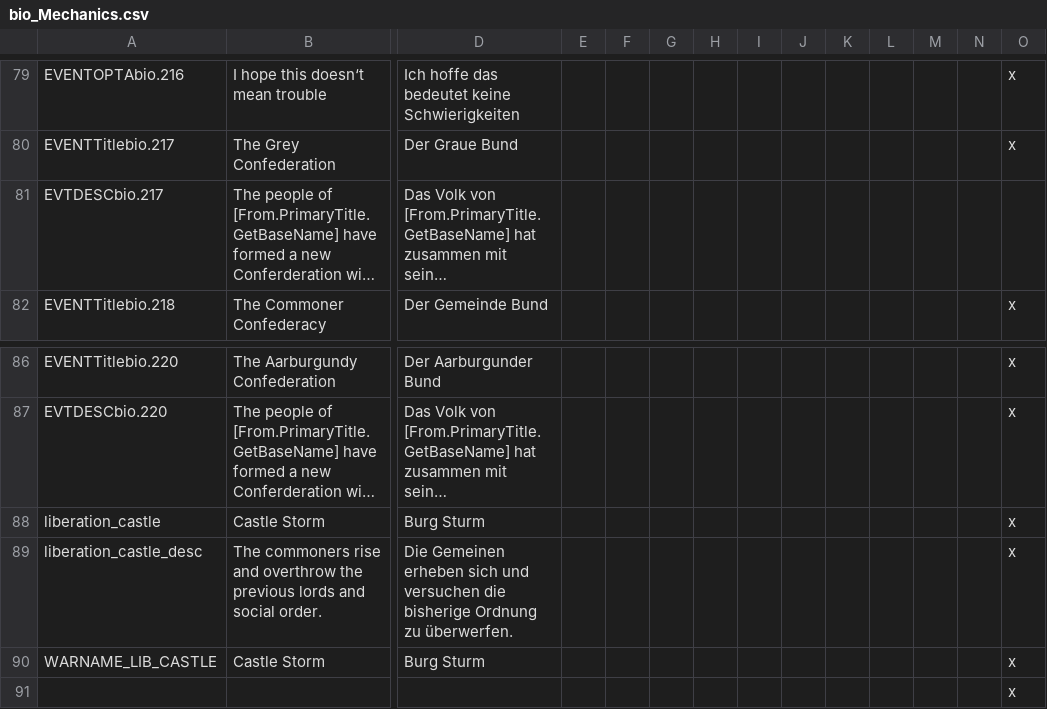
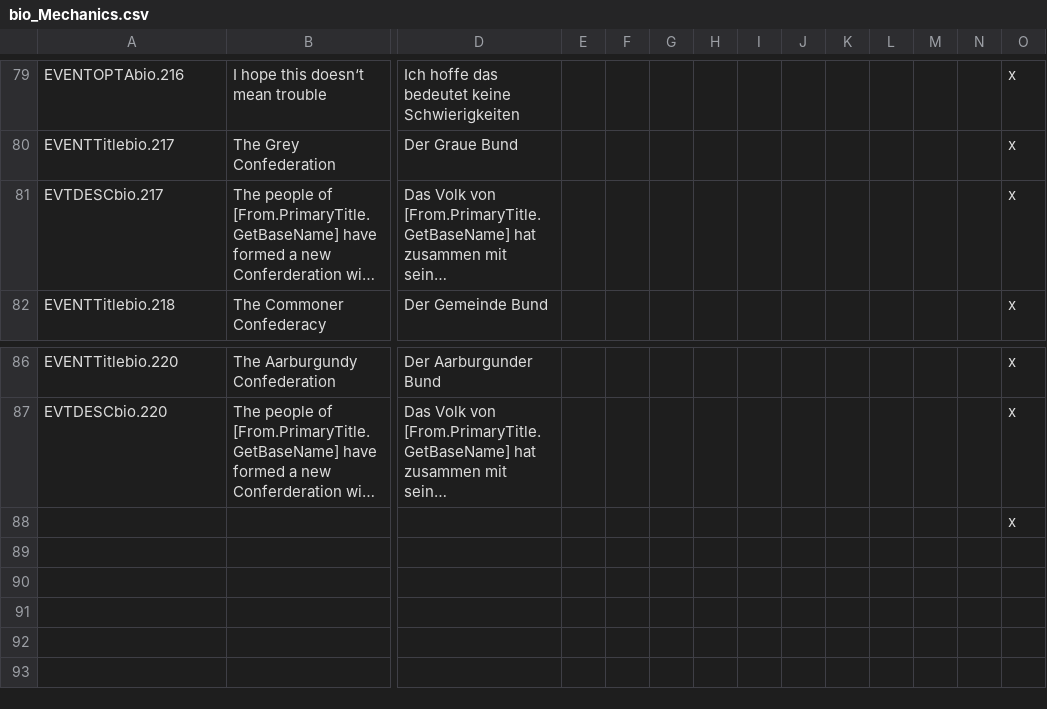
Before and after one commit to sriedi/BrothersInOath, a CSV file: localisation/bio_Mechanics.csv, drawn as a sheet; only a part is shown, gaps mark what is left out; long unchanged cells end in …; rows hold the shown columns only; the diff names each change by its address in the sheet, - before the commit and + after, or states it on an @@ line.

```diff
--- a/localisation/bio_Mechanics.csv
+++ b/localisation/bio_Mechanics.csv
-O81: (empty)
+O81: x
-row 88: liberation_castle | Castle Storm | Burg Sturm |  |  |  |  |  |  |  |  |  |  | x
-row 89: liberation_castle_desc | The commoners rise and overthrow the previous lords and social order. | Die Gemeinen erheben sich und versuchen die bisherige Ordnung zu überwerfen. |  |  |  |  |  |  |  |  |  |  | x
-row 90: WARNAME_LIB_CASTLE | Castle Storm | Burg Sturm |  |  |  |  |  |  |  |  |  |  | x
```
Also changed, not shown: 42 other files.
